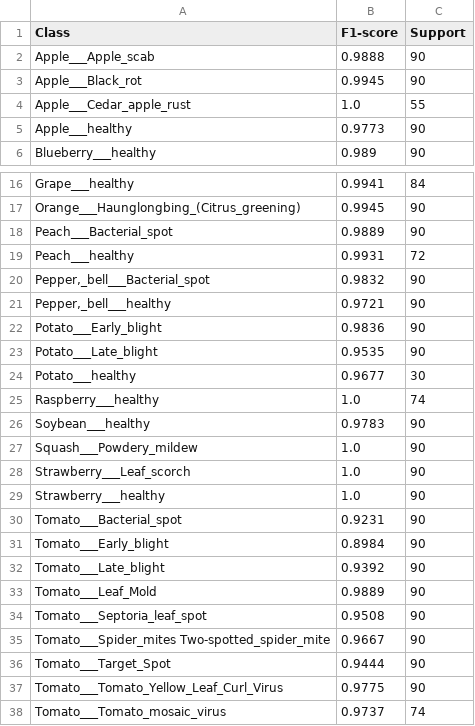
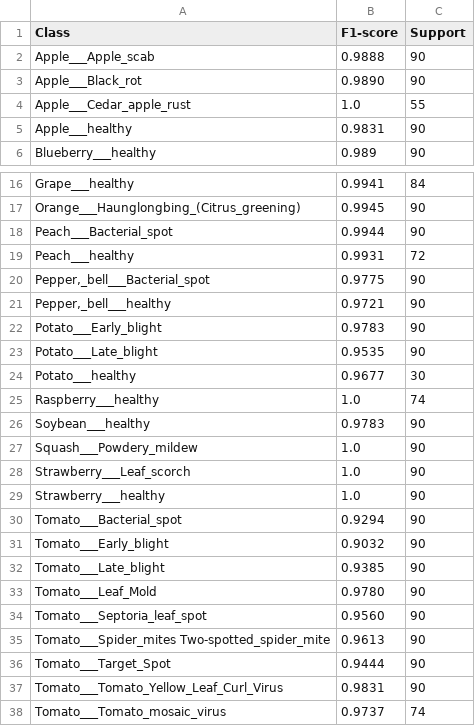
Before and after one commit to TobiasC05/ITAI1378_PlantDiseaseClassificaiton_PDC, a CSV file: results/per_class_f1_summary.csv, drawn as a sheet; only a part is shown, gaps mark what is left out.

Commit message:
Update per_class_f1_summary.csv

```diff
--- a/results/per_class_f1_summary.csv
+++ b/results/per_class_f1_summary.csv
@@ -2,5 +2,5 @@ Class,F1-score,Support
 Apple___Apple_scab,0.9888,90
-Apple___Black_rot,0.9945,90
+Apple___Black_rot,0.9890,90
 Apple___Cedar_apple_rust,1.0,55
-Apple___healthy,0.9773,90
+Apple___healthy,0.9831,90
 Blueberry___healthy,0.989,90
@@ -17,7 +17,7 @@ Grape___healthy,0.9941,84
 Orange___Haunglongbing_(Citrus_greening),0.9945,90
-Peach___Bacterial_spot,0.9889,90
+Peach___Bacterial_spot,0.9944,90
 Peach___healthy,0.9931,72
-"Pepper,_bell___Bacterial_spot",0.9832,90
+"Pepper,_bell___Bacterial_spot",0.9775,90
 "Pepper,_bell___healthy",0.9721,90
-Potato___Early_blight,0.9836,90
+Potato___Early_blight,0.9783,90
 Potato___Late_blight,0.9535,90
@@ -29,10 +29,10 @@ Strawberry___Leaf_scorch,1.0,90
 Strawberry___healthy,1.0,90
-Tomato___Bacterial_spot,0.9231,90
-Tomato___Early_blight,0.8984,90
-Tomato___Late_blight,0.9392,90
-Tomato___Leaf_Mold,0.9889,90
-Tomato___Septoria_leaf_spot,0.9508,90
-Tomato___Spider_mites Two-spotted_spider_mite,0.9667,90
+Tomato___Bacterial_spot,0.9294,90
+Tomato___Early_blight,0.9032,90
+Tomato___Late_blight,0.9385,90
+Tomato___Leaf_Mold,0.9780,90
+Tomato___Septoria_leaf_spot,0.9560,90
+Tomato___Spider_mites Two-spotted_spider_mite,0.9613,90
 Tomato___Target_Spot,0.9444,90
-Tomato___Tomato_Yellow_Leaf_Curl_Virus,0.9775,90
+Tomato___Tomato_Yellow_Leaf_Curl_Virus,0.9831,90
 Tomato___Tomato_mosaic_virus,0.9737,74
```
